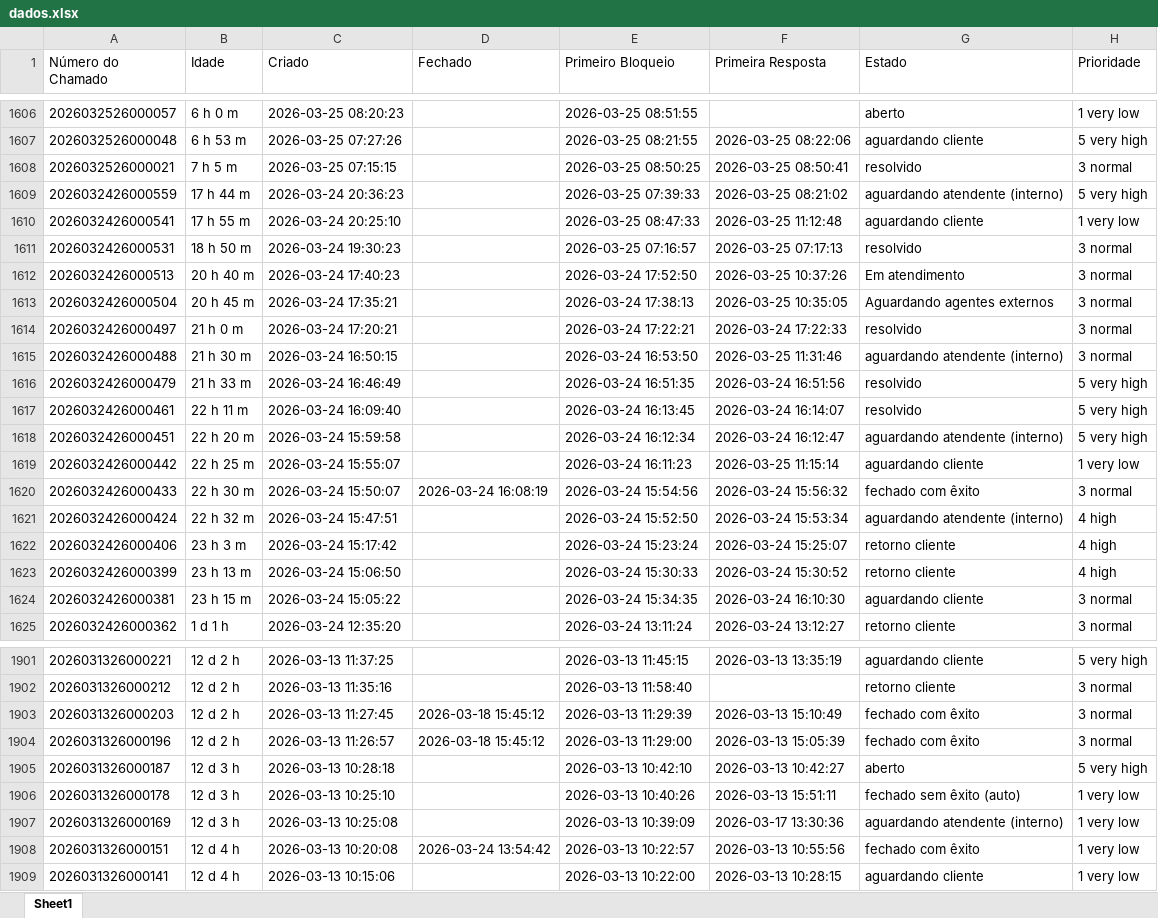
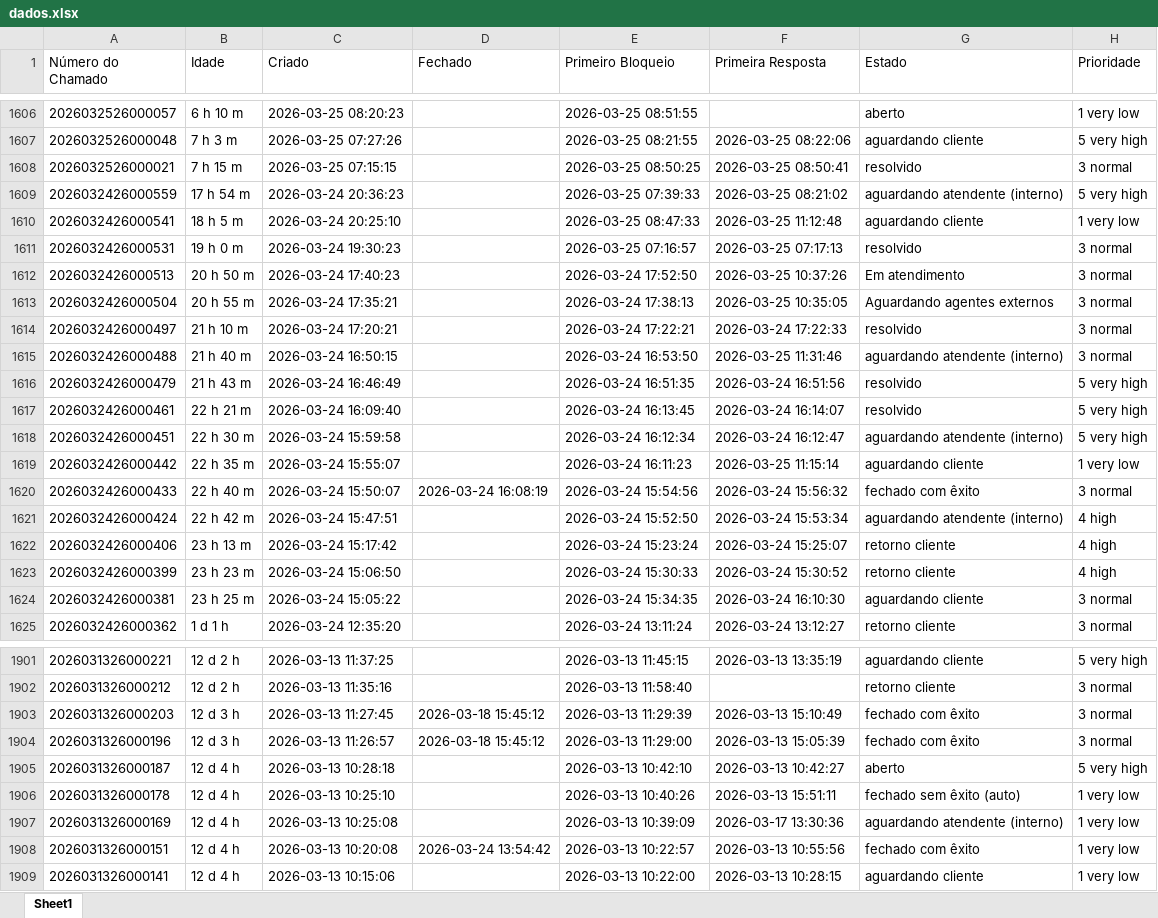
Before and after one commit to ssg-create/ssg-dashboard, an Excel workbook: dados.xlsx, sheet Sheet1, drawn as a sheet; only a part is shown, gaps mark what is left out; values as stored, in another font and other column widths than the file's, no borders; the diff covers the shown part only; the diff names each change by its address in the sheet, - before the commit and + after, or states it on an @@ line.

```diff
--- a/dados.xlsx (sheet Sheet1)
+++ b/dados.xlsx (sheet Sheet1)
-B1606 (Idade): 6 h 0 m
+B1606 (Idade): 6 h 10 m
-B1607 (Idade): 6 h 53 m
+B1607 (Idade): 7 h 3 m
-B1608 (Idade): 7 h 5 m
+B1608 (Idade): 7 h 15 m
-B1609 (Idade): 17 h 44 m
+B1609 (Idade): 17 h 54 m
-B1610 (Idade): 17 h 55 m
+B1610 (Idade): 18 h 5 m
-B1611 (Idade): 18 h 50 m
+B1611 (Idade): 19 h 0 m
-B1612 (Idade): 20 h 40 m
+B1612 (Idade): 20 h 50 m
-B1613 (Idade): 20 h 45 m
+B1613 (Idade): 20 h 55 m
-B1614 (Idade): 21 h 0 m
+B1614 (Idade): 21 h 10 m
-B1615 (Idade): 21 h 30 m
+B1615 (Idade): 21 h 40 m
-B1616 (Idade): 21 h 33 m
+B1616 (Idade): 21 h 43 m
-B1617 (Idade): 22 h 11 m
+B1617 (Idade): 22 h 21 m
-B1618 (Idade): 22 h 20 m
+B1618 (Idade): 22 h 30 m
-B1619 (Idade): 22 h 25 m
+B1619 (Idade): 22 h 35 m
-B1620 (Idade): 22 h 30 m
+B1620 (Idade): 22 h 40 m
-B1621 (Idade): 22 h 32 m
+B1621 (Idade): 22 h 42 m
-B1622 (Idade): 23 h 3 m
+B1622 (Idade): 23 h 13 m
-B1623 (Idade): 23 h 13 m
+B1623 (Idade): 23 h 23 m
-B1624 (Idade): 23 h 15 m
+B1624 (Idade): 23 h 25 m
-B1903:B1904 (Idade): 12 d 2 h
+B1903:B1904 (Idade): 12 d 3 h
-B1905:B1907 (Idade): 12 d 3 h
+B1905:B1907 (Idade): 12 d 4 h
```
Also changed, not shown: 431 edited cells elsewhere in this sheet.
